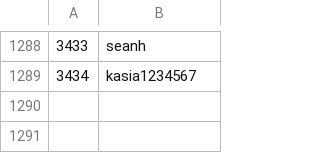
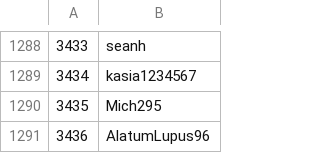
Before and after one commit to Veticia/karma, a CSV file: users.csv, drawn as a sheet; only a part is shown, gaps mark what is left out; the diff names each change by its address in the sheet, - before the commit and + after, or states it on an @@ line.

Commit message:
autoupdate

```diff
--- a/users.csv
+++ b/users.csv
+row 1290: 3435 | Mich295
+row 1291: 3436 | AlatumLupus96
```
